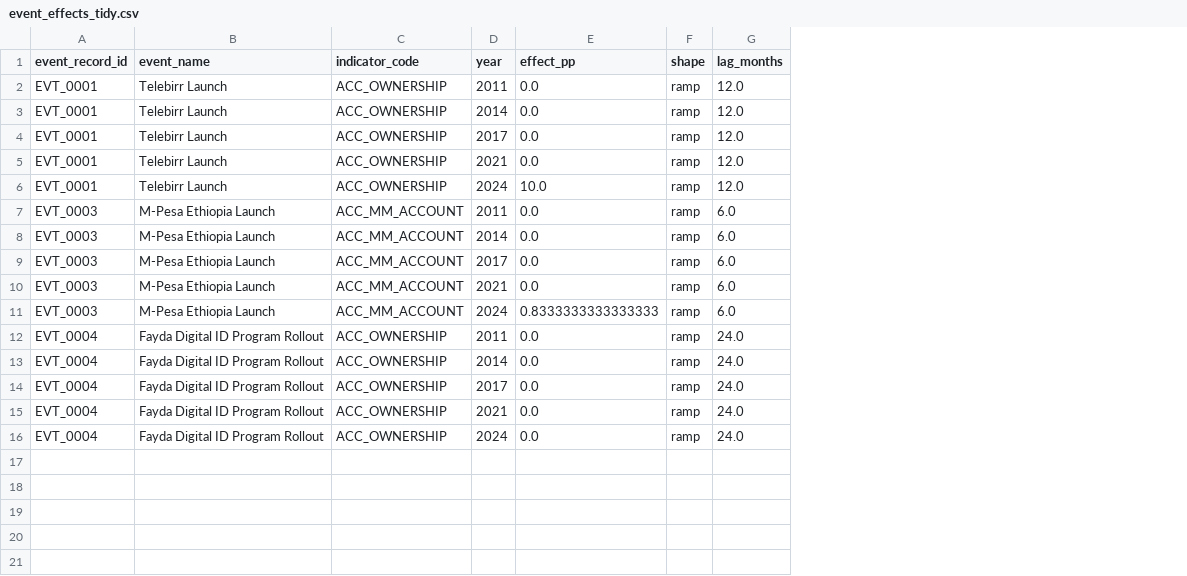
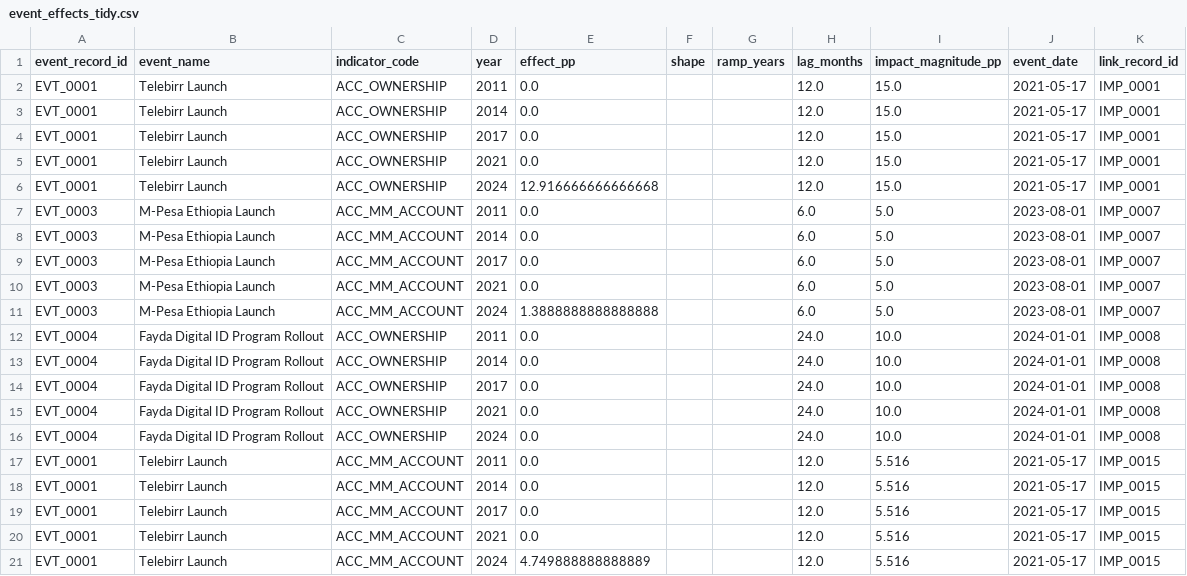
Before and after one commit to Moggycool/Forecasting-Financial-Inclusion-in-Ethiopia, a CSV file: outputs/task_3/event_effects_tidy.csv, drawn as a sheet; the diff names each change by its address in the sheet, - before the commit and + after, or states it on an @@ line.

Commit message:
Refactor association matrix and event effects calculations
- Simplified the `build_association_matrix` function to handle missing columns more gracefully and ensure all requested indicator columns exist.
- Updated `plot_heatmap` function to streamline documentation and improve clarity.
- Enhanced data I/O utilities in `data_io.py` with new `coerce_numeric` function for better numeric coercion.
- Refactored event effects calculations in `event_effects.py` to be month-aware, improving accuracy in effect computations.
- Added new `observation.py` script to process and clean observation data from CSV, ensuring essential columns are retained.
- Improved validation functions in `task3_validation.py` to handle missing data more robustly and added support for realized predictions.
- Updated `impact_links.py` to clarify the selection of impact magnitudes and ensure consistent handling of numeric fields.

```diff
--- a/outputs/task_3/event_effects_tidy.csv
+++ b/outputs/task_3/event_effects_tidy.csv
+column G (ramp_years), empty
+column I (impact_magnitude_pp), rows 2-16: 15.0 | 15.0 | 15.0 | 15.0 | 15.0 | 5.0 | 5.0 | 5.0 | 5.0 | 5.0 | 10.0 | 10.0 | 10.0 | 10.0 | 10.0
+column J (event_date), rows 2-16: 2021-05-17 | 2021-05-17 | 2021-05-17 | 2021-05-17 | 2021-05-17 | 2023-08-01 | 2023-08-01 | 2023-08-01 | 2023-08-01 | 2023-08-01 | 2024-01-01 | 2024-01-01 | 2024-01-01 | 2024-01-01 | 2024-01-01
+column K (link_record_id), rows 2-16: IMP_0001 | IMP_0001 | IMP_0001 | IMP_0001 | IMP_0001 | IMP_0007 | IMP_0007 | IMP_0007 | IMP_0007 | IMP_0007 | IMP_0008 | IMP_0008 | IMP_0008 | IMP_0008 | IMP_0008
-F2:F16 (shape): ramp
+F2:F16 (shape): (empty)
-E6 (effect_pp): 10.0
+E6 (effect_pp): 12.916666666666668
-E11 (effect_pp): 0.8333333333333333
+E11 (effect_pp): 1.3888888888888888
+row 17: EVT_0001 | Telebirr Launch | ACC_MM_ACCOUNT | 2011 | 0.0 |  |  | 12.0 | 5.516 | 2021-05-17 | IMP_0015
+row 18: EVT_0001 | Telebirr Launch | ACC_MM_ACCOUNT | 2014 | 0.0 |  |  | 12.0 | 5.516 | 2021-05-17 | IMP_0015
+row 19: EVT_0001 | Telebirr Launch | ACC_MM_ACCOUNT | 2017 | 0.0 |  |  | 12.0 | 5.516 | 2021-05-17 | IMP_0015
+row 20: EVT_0001 | Telebirr Launch | ACC_MM_ACCOUNT | 2021 | 0.0 |  |  | 12.0 | 5.516 | 2021-05-17 | IMP_0015
+row 21: EVT_0001 | Telebirr Launch | ACC_MM_ACCOUNT | 2024 | 4.749888888888889 |  |  | 12.0 | 5.516 | 2021-05-17 | IMP_0015
```
Also changed, not shown: outputs/task_3/event_indicator_association_matrix.csv, outputs/task_3/impact_links_summary.csv, 10 other files.
